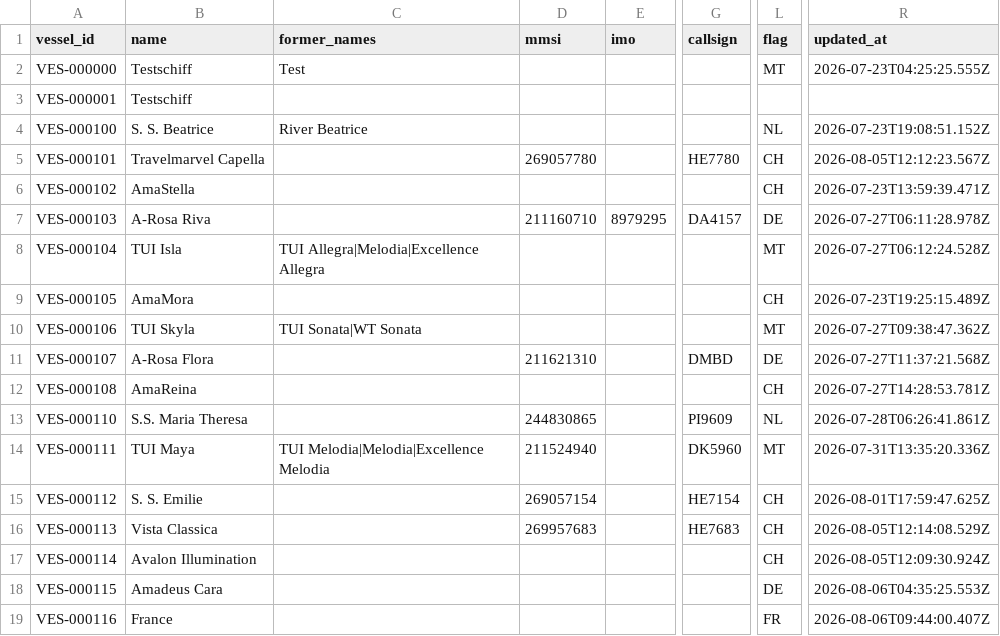
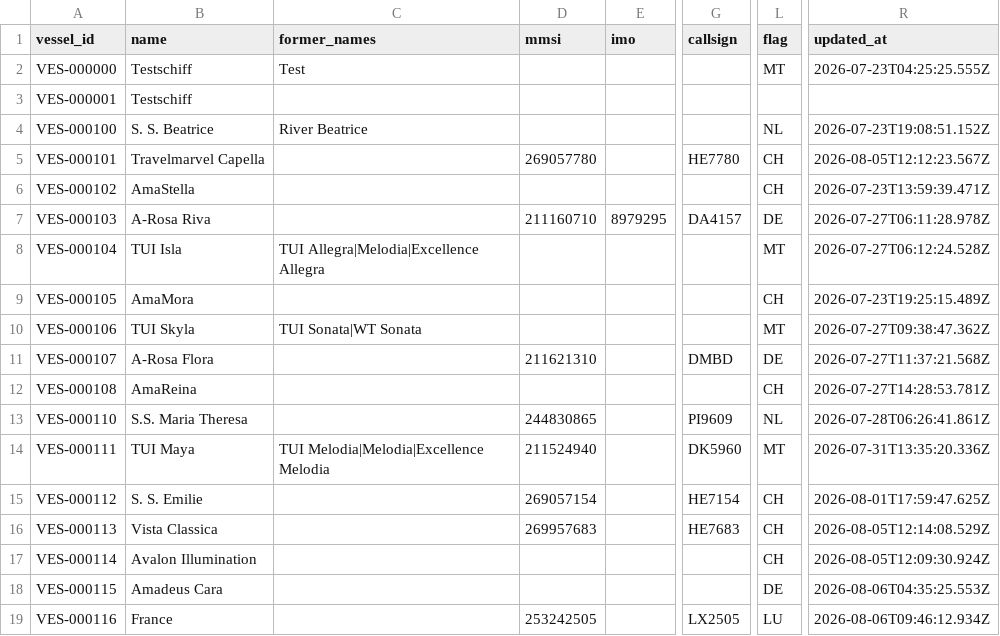
Before and after one commit to ugnet90/danube-vessel-log, a CSV file: data/vessels.csv, drawn as a sheet; only a part is shown, gaps mark what is left out; the diff names each change by its address in the sheet, - before the commit and + after, or states it on an @@ line.

```diff
--- a/data/vessels.csv
+++ b/data/vessels.csv
-D19 (mmsi): (empty)
+D19 (mmsi): 253242505
-G19 (callsign): (empty)
+G19 (callsign): LX2505
-L19 (flag): FR
+L19 (flag): LU
-R19 (updated_at): 2026-08-06T09:44:00.407Z
+R19 (updated_at): 2026-08-06T09:46:12.934Z
```
Also changed, not shown: 1 other file.
